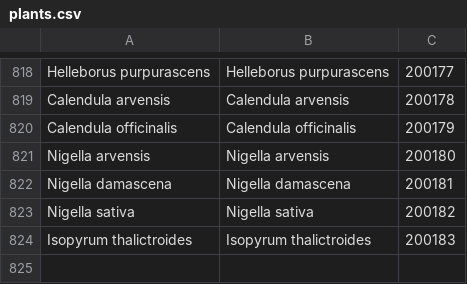
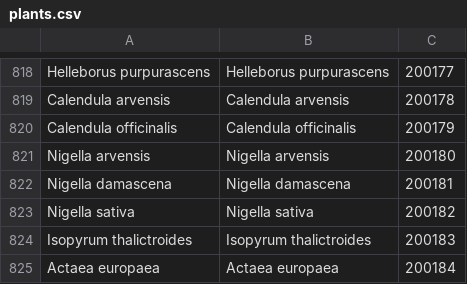
Before and after one commit to benadrasni/abherbs, a CSV file: backend/txt/plants.csv, drawn as a sheet; only a part is shown, gaps mark what is left out.

Commit message:
new plants

```diff
--- a/backend/txt/plants.csv
+++ b/backend/txt/plants.csv
@@ -824 +824,2 @@ Nigella sativa;Nigella sativa;200182
 Isopyrum thalictroides;Isopyrum thalictroides;200183
+Actaea europaea;Actaea europaea;200184
```
Also changed, not shown: 1 other file.
